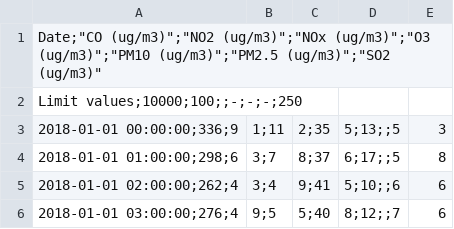
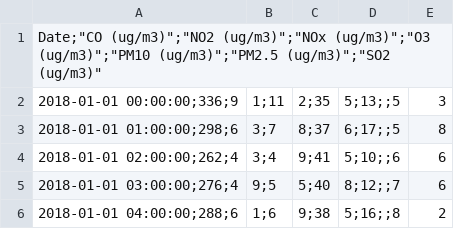
Before and after one commit to zafirazz/thesis-aqi-prediction, a CSV file: dataset/debrecen train station hours/Debrecen Kalotaszeg tér-CO-NO2-NOx-O3-PM10-PM2.5-SO2-2018-hour.csv, drawn as a sheet; only a part is shown; the shorter side is filled out with more unchanged rows.

```diff
--- a/dataset/debrecen train station hours/Debrecen Kalotaszeg tér-CO-NO2-NOx-O3-PM10-PM2.5-SO2-2018-hour.csv
+++ b/dataset/debrecen train station hours/Debrecen Kalotaszeg tér-CO-NO2-NOx-O3-PM10-PM2.5-SO2-2018-hour.csv
@@ -1,3 +1,2 @@
 Date;"CO (ug/m3)";"NO2 (ug/m3)";"NOx (ug/m3)";"O3 (ug/m3)";"PM10 (ug/m3)";"PM2.5 (ug/m3)";"SO2 (ug/m3)"
-"Limit values";10000;100;;-;-;-;250
 "2018-01-01 00:00:00";336;9,1;11,2;35,5;13;;5,3
```
Also changed, not shown: dataset/debrecen hajnal day/Debrecen Hajnal u.-CO-NO2-NOx-PM10-SO2-2014.csv, dataset/debrecen hajnal day/Debrecen Hajnal u.-CO-NO2-NOx-PM10-SO2-2015.csv, 40 other files.
